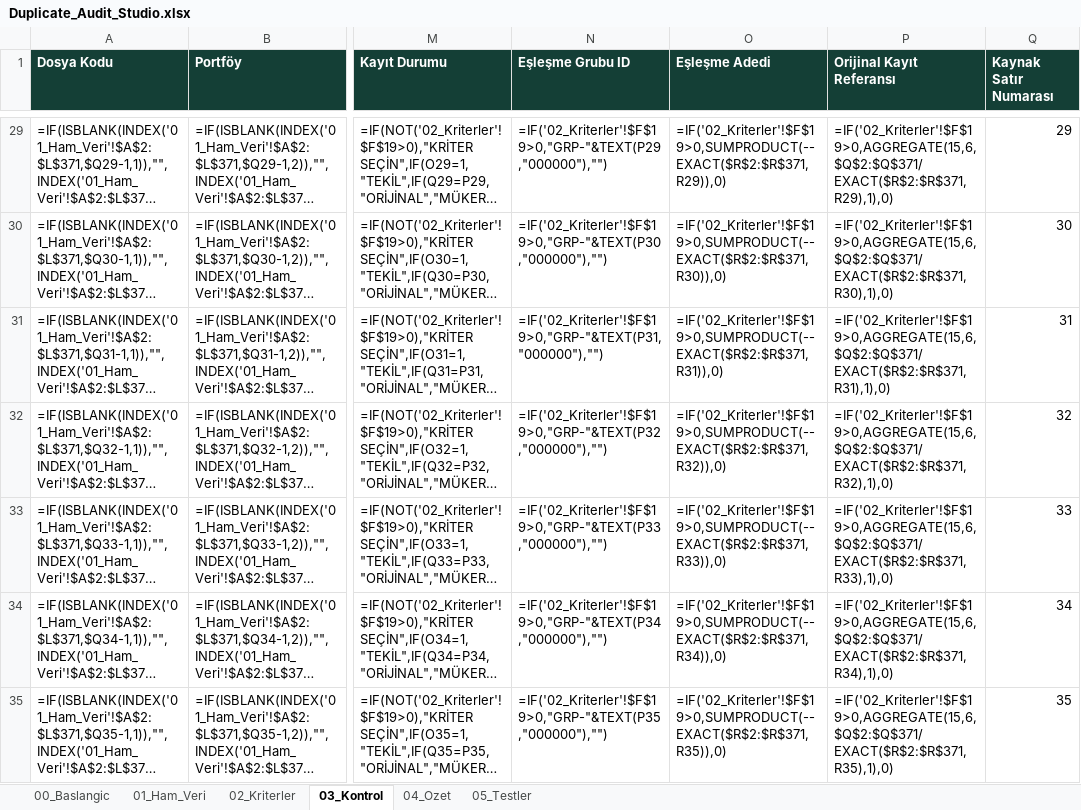
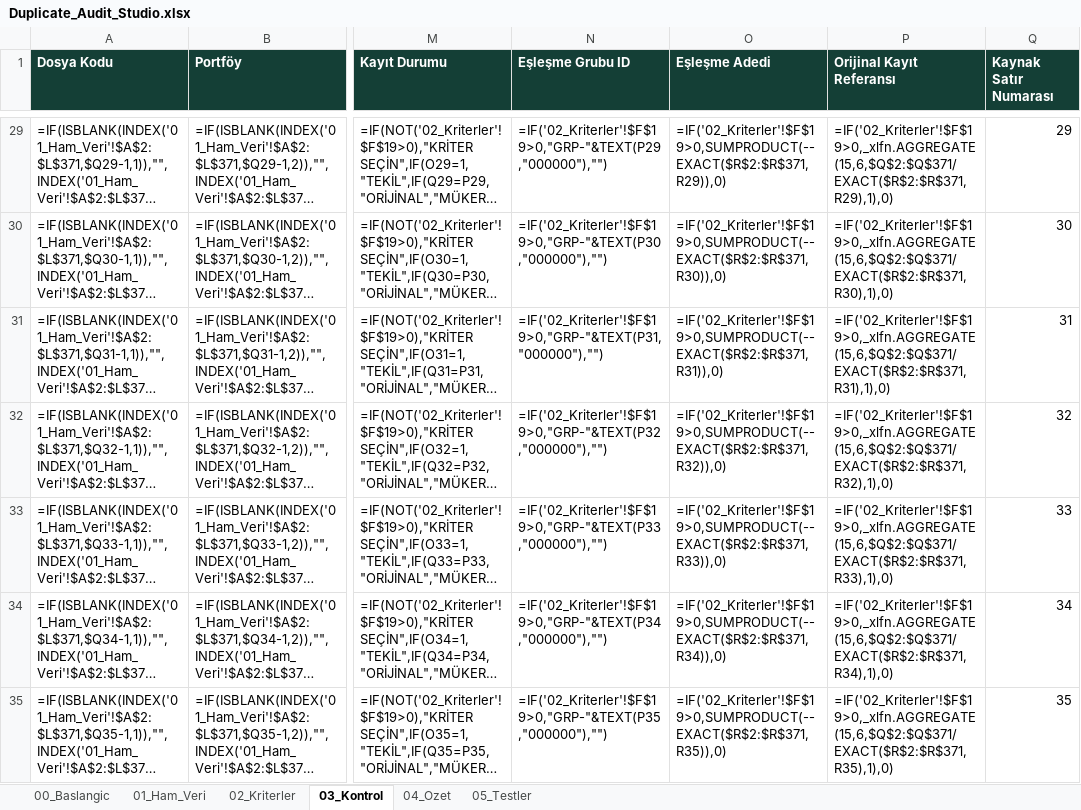
Before and after one commit to Blacksidemre/mukerrer-analiz, an Excel workbook: deliverables/Duplicate_Audit_Studio.xlsx, sheet 03_Kontrol, drawn as a sheet; only a part is shown, gaps mark what is left out; long unchanged cells end in …; values as stored, in another font and other column widths than the file's, no borders; formulas are shown in place of their values; conditional formats not drawn; the diff covers the shown part only; the diff names each change by its address in the sheet, - before the commit and + after, or states it on an @@ line.

```diff
--- a/deliverables/Duplicate_Audit_Studio.xlsx (sheet 03_Kontrol)
+++ b/deliverables/Duplicate_Audit_Studio.xlsx (sheet 03_Kontrol)
-P29 (Orijinal Kayıt Referansı): =IF('02_Kriterler'!$F$19>0,AGGREGATE(15,6,$Q$2:$Q$371/EXACT($R$2:$R$371,R29),1),0)
+P29 (Orijinal Kayıt Referansı): =IF('02_Kriterler'!$F$19>0,_xlfn.AGGREGATE(15,6,$Q$2:$Q$371/EXACT($R$2:$R$371,R29),1),0)
-P30 (Orijinal Kayıt Referansı): =IF('02_Kriterler'!$F$19>0,AGGREGATE(15,6,$Q$2:$Q$371/EXACT($R$2:$R$371,R30),1),0)
+P30 (Orijinal Kayıt Referansı): =IF('02_Kriterler'!$F$19>0,_xlfn.AGGREGATE(15,6,$Q$2:$Q$371/EXACT($R$2:$R$371,R30),1),0)
-P31 (Orijinal Kayıt Referansı): =IF('02_Kriterler'!$F$19>0,AGGREGATE(15,6,$Q$2:$Q$371/EXACT($R$2:$R$371,R31),1),0)
+P31 (Orijinal Kayıt Referansı): =IF('02_Kriterler'!$F$19>0,_xlfn.AGGREGATE(15,6,$Q$2:$Q$371/EXACT($R$2:$R$371,R31),1),0)
-P32 (Orijinal Kayıt Referansı): =IF('02_Kriterler'!$F$19>0,AGGREGATE(15,6,$Q$2:$Q$371/EXACT($R$2:$R$371,R32),1),0)
+P32 (Orijinal Kayıt Referansı): =IF('02_Kriterler'!$F$19>0,_xlfn.AGGREGATE(15,6,$Q$2:$Q$371/EXACT($R$2:$R$371,R32),1),0)
-P33 (Orijinal Kayıt Referansı): =IF('02_Kriterler'!$F$19>0,AGGREGATE(15,6,$Q$2:$Q$371/EXACT($R$2:$R$371,R33),1),0)
+P33 (Orijinal Kayıt Referansı): =IF('02_Kriterler'!$F$19>0,_xlfn.AGGREGATE(15,6,$Q$2:$Q$371/EXACT($R$2:$R$371,R33),1),0)
-P34 (Orijinal Kayıt Referansı): =IF('02_Kriterler'!$F$19>0,AGGREGATE(15,6,$Q$2:$Q$371/EXACT($R$2:$R$371,R34),1),0)
+P34 (Orijinal Kayıt Referansı): =IF('02_Kriterler'!$F$19>0,_xlfn.AGGREGATE(15,6,$Q$2:$Q$371/EXACT($R$2:$R$371,R34),1),0)
-P35 (Orijinal Kayıt Referansı): =IF('02_Kriterler'!$F$19>0,AGGREGATE(15,6,$Q$2:$Q$371/EXACT($R$2:$R$371,R35),1),0)
+P35 (Orijinal Kayıt Referansı): =IF('02_Kriterler'!$F$19>0,_xlfn.AGGREGATE(15,6,$Q$2:$Q$371/EXACT($R$2:$R$371,R35),1),0)
```
Also changed, not shown: 363 edited cells elsewhere in this sheet, 1 other file.
